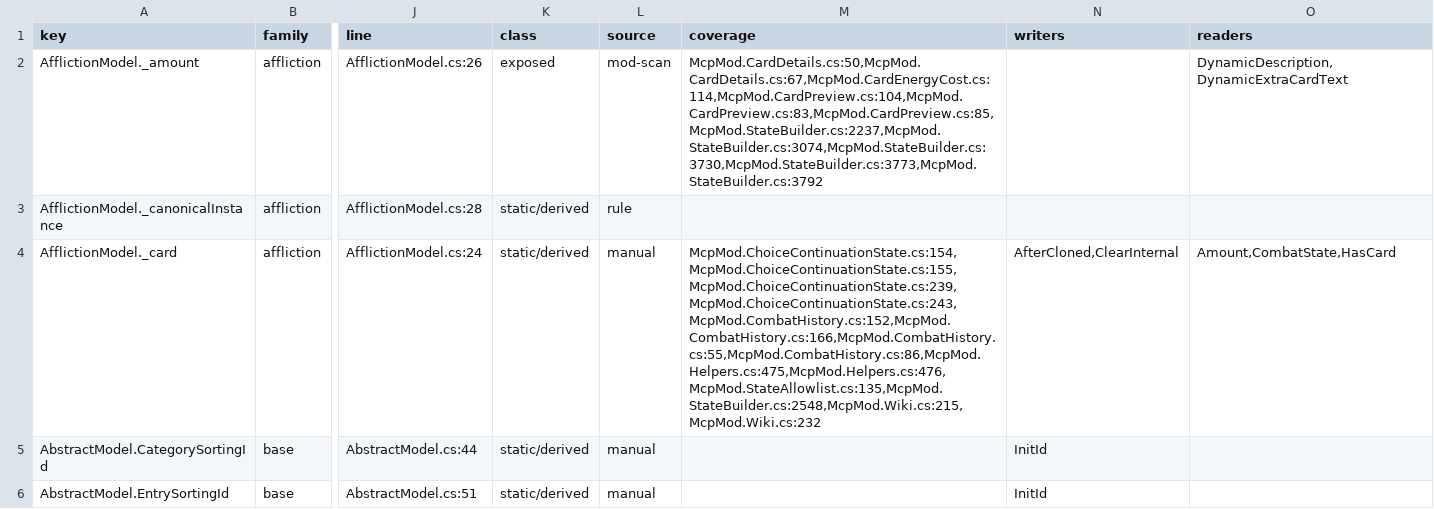
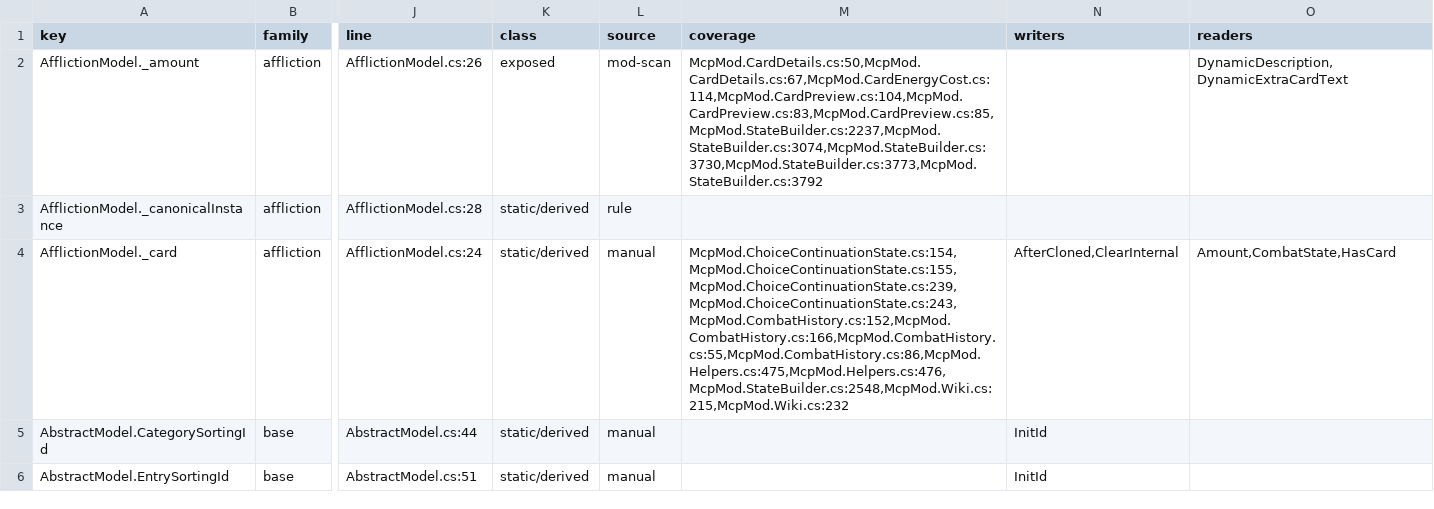
Before and after one commit to cat12079801/STS2MCP, a TSV file: docs/state-inventory-members.tsv, drawn as a sheet; only a part is shown, gaps mark what is left out; the diff covers the shown part only; the diff names each change by its address in the sheet, - before the commit and + after, or states it on an @@ line.

```diff
--- a/docs/state-inventory-members.tsv
+++ b/docs/state-inventory-members.tsv
-M4 (coverage): McpMod.ChoiceContinuationState.cs:154,McpMod.ChoiceContinuationState.cs:155,McpMod.ChoiceContinuationState.cs:239,McpMod.ChoiceContinuationState.cs:243,McpMod.CombatHistory.cs:152,McpMod.CombatHistory.cs:166,McpMod.CombatHistory.cs:55,McpMod.CombatHistory.cs:86,McpMod.Helpers.cs:475,McpMod.Helpers.cs:476,McpMod.StateAllowlist.cs:135,McpMod.StateBuilder.cs:2548,McpMod.Wiki.cs:215,McpMod.Wiki.cs:232
+M4 (coverage): McpMod.ChoiceContinuationState.cs:154,McpMod.ChoiceContinuationState.cs:155,McpMod.ChoiceContinuationState.cs:239,McpMod.ChoiceContinuationState.cs:243,McpMod.CombatHistory.cs:152,McpMod.CombatHistory.cs:166,McpMod.CombatHistory.cs:55,McpMod.CombatHistory.cs:86,McpMod.Helpers.cs:475,McpMod.Helpers.cs:476,McpMod.StateBuilder.cs:2548,McpMod.Wiki.cs:215,McpMod.Wiki.cs:232
```
Also changed, not shown: 36 edited cells elsewhere in this file, 14 other files.
